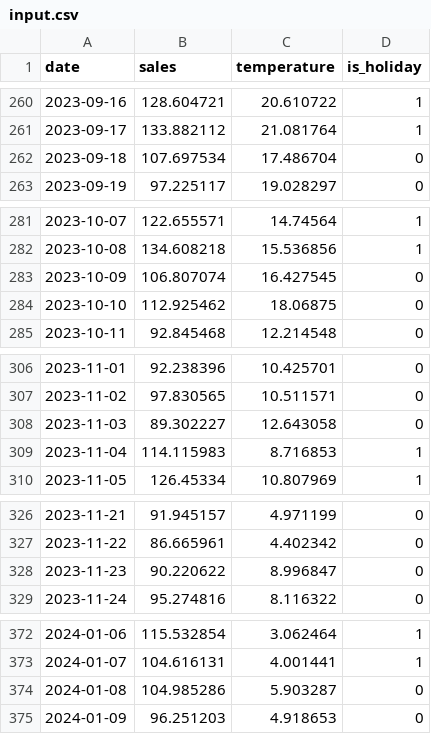
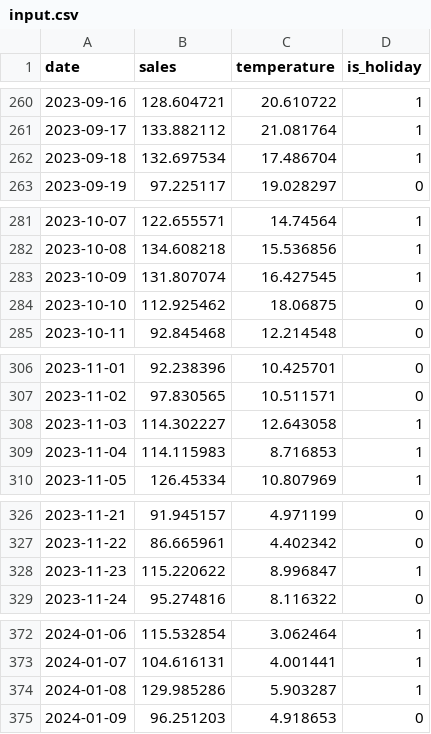
Before and after one commit to SiaoZeng/ailia-models, a CSV file: time_series_forecasting/chronos2/input.csv, drawn as a sheet; only a part is shown, gaps mark what is left out; the diff covers the shown part only.

```diff
--- a/time_series_forecasting/chronos2/input.csv
+++ b/time_series_forecasting/chronos2/input.csv
@@ -261,3 +261,3 @@ date,sales,temperature,is_holiday
 2023-09-17,133.882112,21.081764,1
-2023-09-18,107.697534,17.486704,0
+2023-09-18,132.697534,17.486704,1
 2023-09-19,97.225117,19.028297,0
@@ -282,3 +282,3 @@ date,sales,temperature,is_holiday
 2023-10-08,134.608218,15.536856,1
-2023-10-09,106.807074,16.427545,0
+2023-10-09,131.807074,16.427545,1
 2023-10-10,112.925462,18.06875,0
@@ -307,3 +307,3 @@ date,sales,temperature,is_holiday
 2023-11-02,97.830565,10.511571,0
-2023-11-03,89.302227,12.643058,0
+2023-11-03,114.302227,12.643058,1
 2023-11-04,114.115983,8.716853,1
@@ -327,3 +327,3 @@ date,sales,temperature,is_holiday
 2023-11-22,86.665961,4.402342,0
-2023-11-23,90.220622,8.996847,0
+2023-11-23,115.220622,8.996847,1
 2023-11-24,95.274816,8.116322,0
@@ -373,3 +373,3 @@ date,sales,temperature,is_holiday
 2024-01-07,104.616131,4.001441,1
-2024-01-08,104.985286,5.903287,0
+2024-01-08,129.985286,5.903287,1
 2024-01-09,96.251203,4.918653,0
```
Also changed, not shown: 32 edited cells elsewhere in this file, time_series_forecasting/moirai/input.csv, 2 other files.
